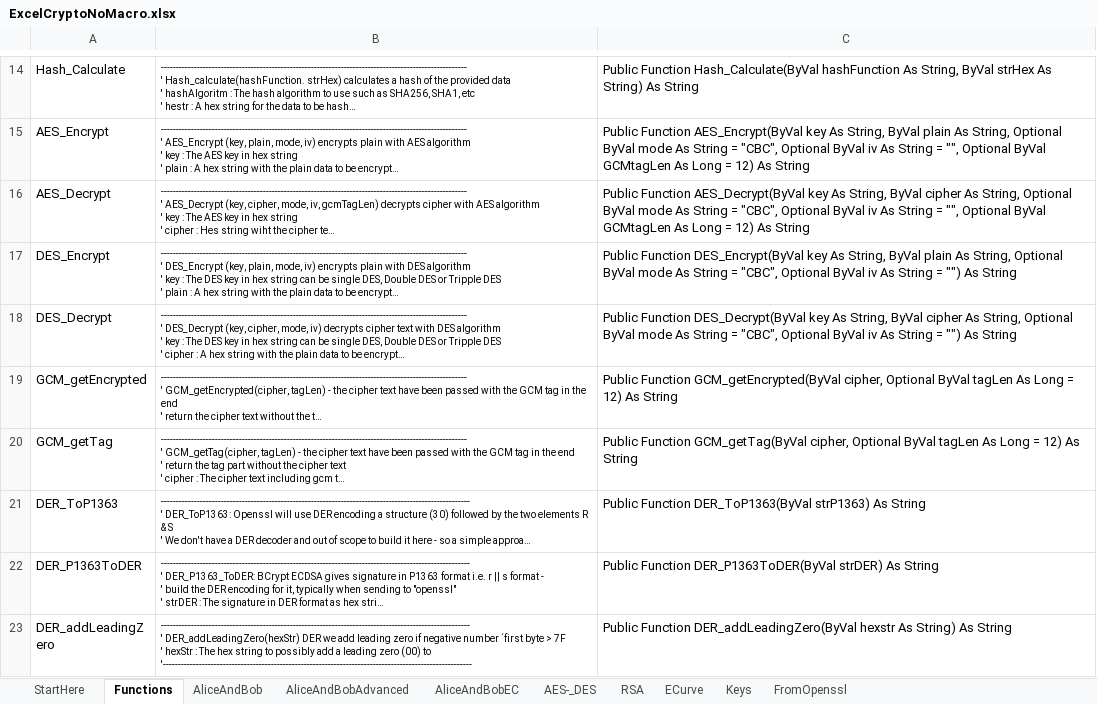
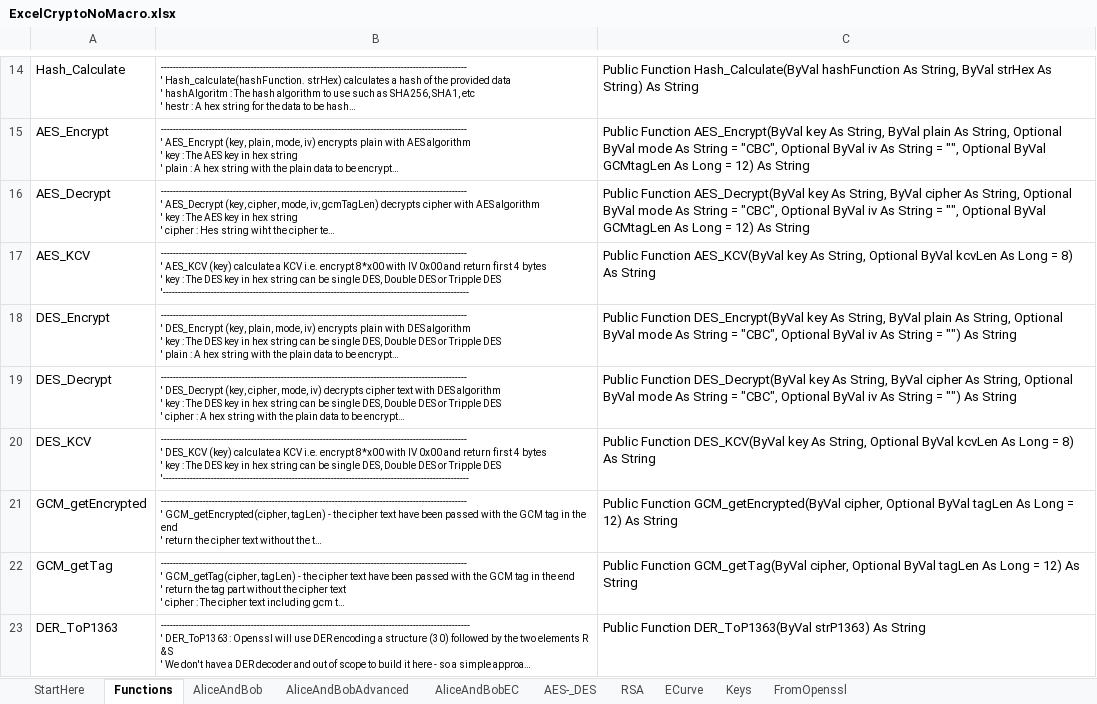
Before and after one commit to pernielsen1/ExcelCrypto, an Excel workbook: ExcelExampleAndMakroSource/ExcelCryptoNoMacro.xlsx, sheet Functions, drawn as a sheet; only a part is shown, gaps mark what is left out; the shorter side is filled out with more unchanged rows; long unchanged cells end in …; values as stored, in another font and other column widths than the file's, no borders; ↵ is a line break in a cell; the diff names each change by its address in the sheet, - before the commit and + after, or states it on an @@ line.

```diff
--- a/ExcelExampleAndMakroSource/ExcelCryptoNoMacro.xlsx (sheet Functions)
+++ b/ExcelExampleAndMakroSource/ExcelCryptoNoMacro.xlsx (sheet Functions)
+row 17: AES_KCV | ------------------------------------------------------------------------------------------------------ ↵ ' AES_KCV (key) calculate a KCV i.e. encrypt 8*x00 with IV 0x00 and return first 4 bytes ↵ ' key : The DES key in hex string can be single DES, Double DES or Tripple DES ↵ '------------------------------------------------------------------------------------------------------ | Public Function AES_KCV(ByVal key As String, Optional ByVal kcvLen As Long = 8) As String
+row 20: DES_KCV | ------------------------------------------------------------------------------------------------------ ↵ ' DES_KCV (key) calculate a KCV i.e. encrypt 8*x00 with IV 0x00 and return first 4 bytes ↵ ' key : The DES key in hex string can be single DES, Double DES or Tripple DES ↵ '------------------------------------------------------------------------------------------------------ | Public Function DES_KCV(ByVal key As String, Optional ByVal kcvLen As Long = 8) As String
```
Also changed, not shown: sheet AES-_DES, sheet AliceAndBobAdvanced, sheet AliceAndBob, sheet AliceAndBobEC, sheet RSA, sheet ECurve, formulas that keep their value, 1 other file.
